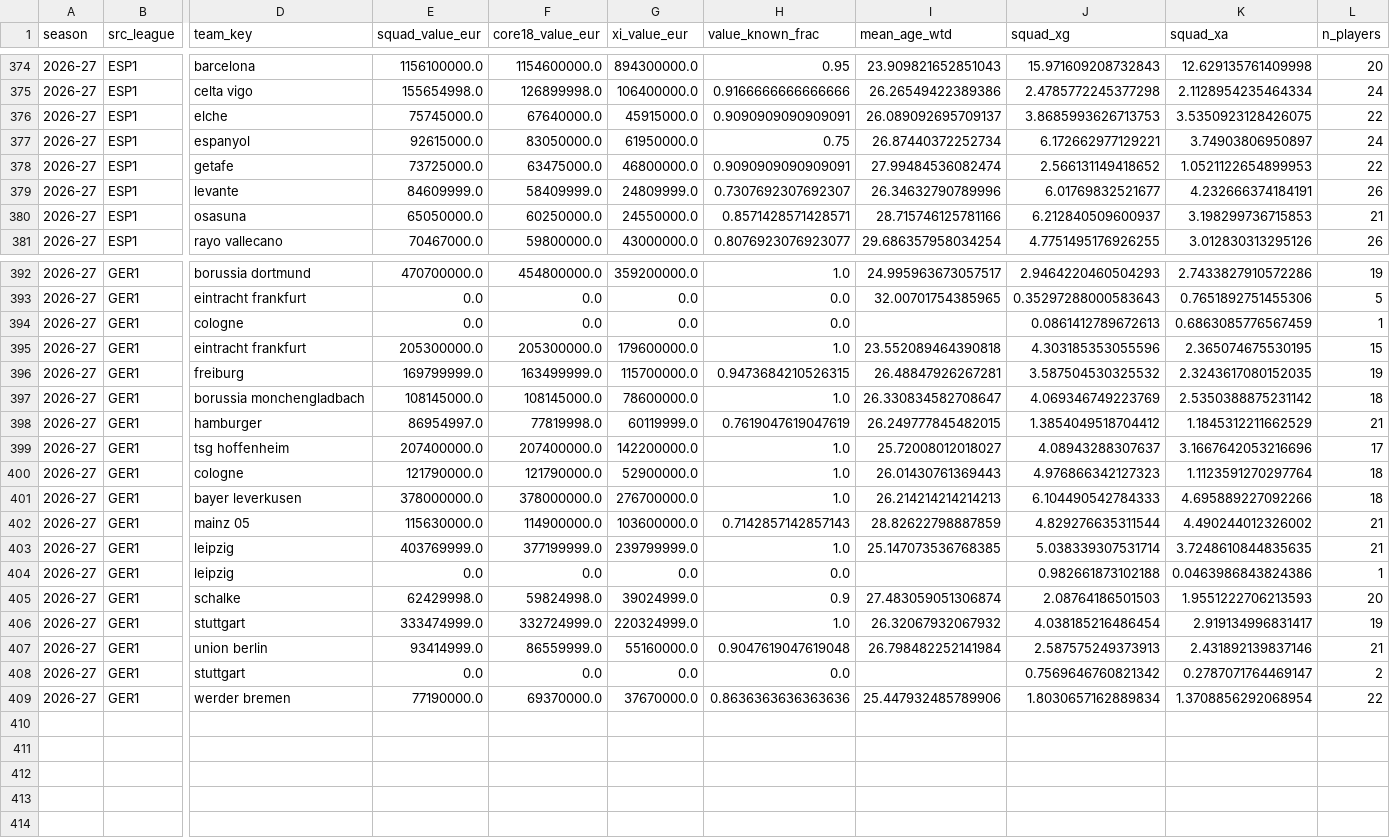
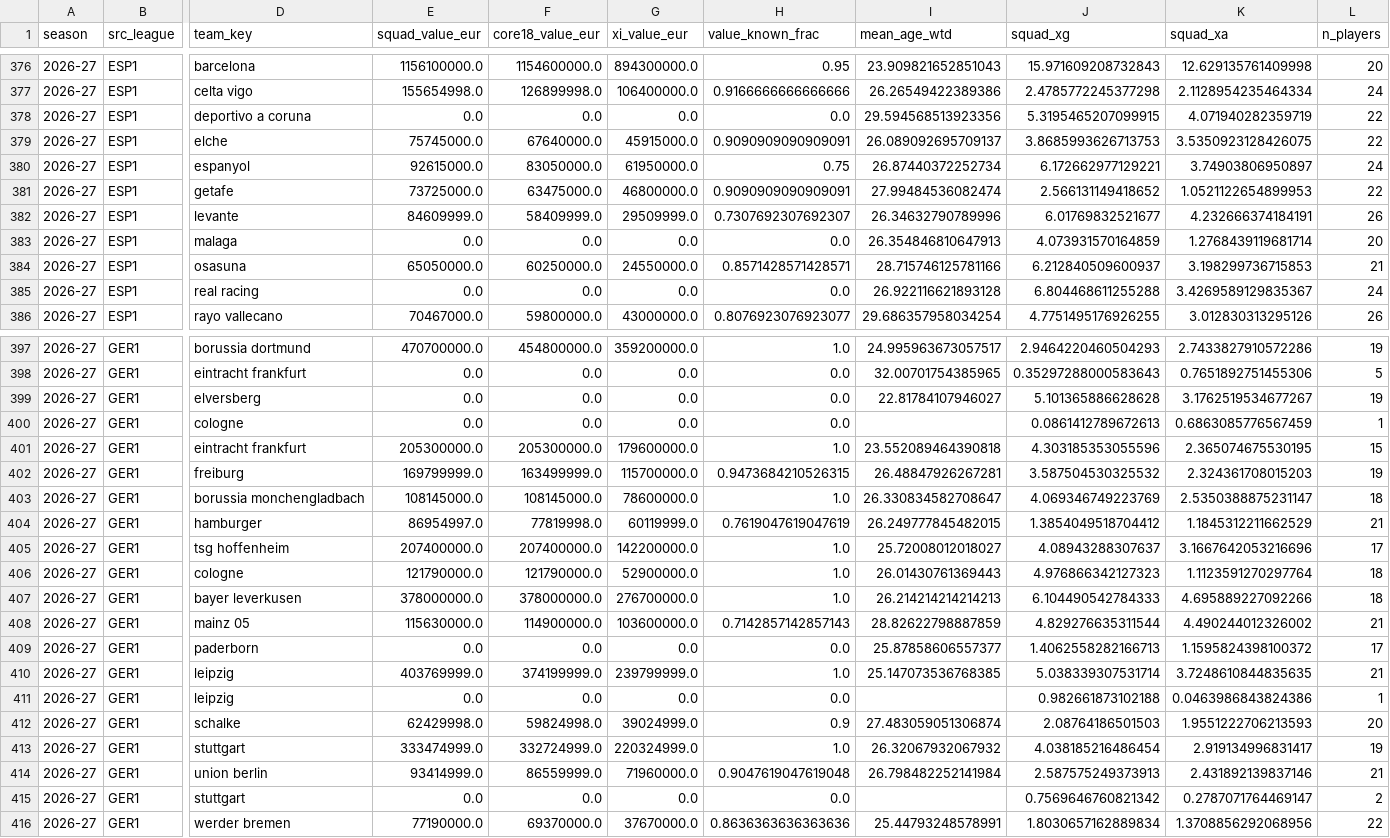
Before and after one commit to vsntll/xValue, a CSV file: data/processed/squad_season_features.csv, drawn as a sheet; only a part is shown, gaps mark what is left out; addresses are those after the commit; rows hold the shown columns only; the diff covers the shown part only; the diff names each change by its address in the sheet, - before the commit and + after, or states it on an @@ line.

Commit message:
Rebuild after name reconciliation: matches_all 9086->8970 (cross-source dupes collapsed), no duplicate ties on team pages

```diff
--- a/data/processed/squad_season_features.csv
+++ b/data/processed/squad_season_features.csv
+row 378: 2026-27 | ESP1 | deportivo a coruna | 0.0 | 0.0 | 0.0 | 0.0 | 29.594568513923356 | 5.3195465207099915 | 4.071940282359719 | 22
-G382 (xi_value_eur): 24809999.0
+G382 (xi_value_eur): 29509999.0
+row 383: 2026-27 | ESP1 | malaga | 0.0 | 0.0 | 0.0 | 0.0 | 26.354846810647913 | 4.073931570164859 | 1.2768439119681714 | 20
+row 385: 2026-27 | ESP1 | real racing | 0.0 | 0.0 | 0.0 | 0.0 | 26.922116621893128 | 6.804468611255288 | 3.4269589129835367 | 24
+row 399: 2026-27 | GER1 | elversberg | 0.0 | 0.0 | 0.0 | 0.0 | 22.81784107946027 | 5.101365886628628 | 3.1762519534677267 | 19
-K402 (squad_xa): 2.3243617080152035
+K402 (squad_xa): 2.324361708015203
-K403 (squad_xa): 2.5350388875231142
+K403 (squad_xa): 2.5350388875231147
+row 409: 2026-27 | GER1 | paderborn | 0.0 | 0.0 | 0.0 | 0.0 | 25.87858606557377 | 1.4062558282166713 | 1.1595824398100372 | 17
-F410 (core18_value_eur): 377199999.0
+F410 (core18_value_eur): 374199999.0
-G414 (xi_value_eur): 55160000.0
+G414 (xi_value_eur): 71960000.0
-I416 (mean_age_wtd): 25.447932485789906
+I416 (mean_age_wtd): 25.44793248578991
-K416 (squad_xa): 1.3708856292068954
+K416 (squad_xa): 1.3708856292068956
```
Also changed, not shown: 2 added rows and 7 edited cells elsewhere in this file, data/processed/outcome_model_predictions_hybrid.csv, data/processed/value_model_predictions.csv, 6 other files.
